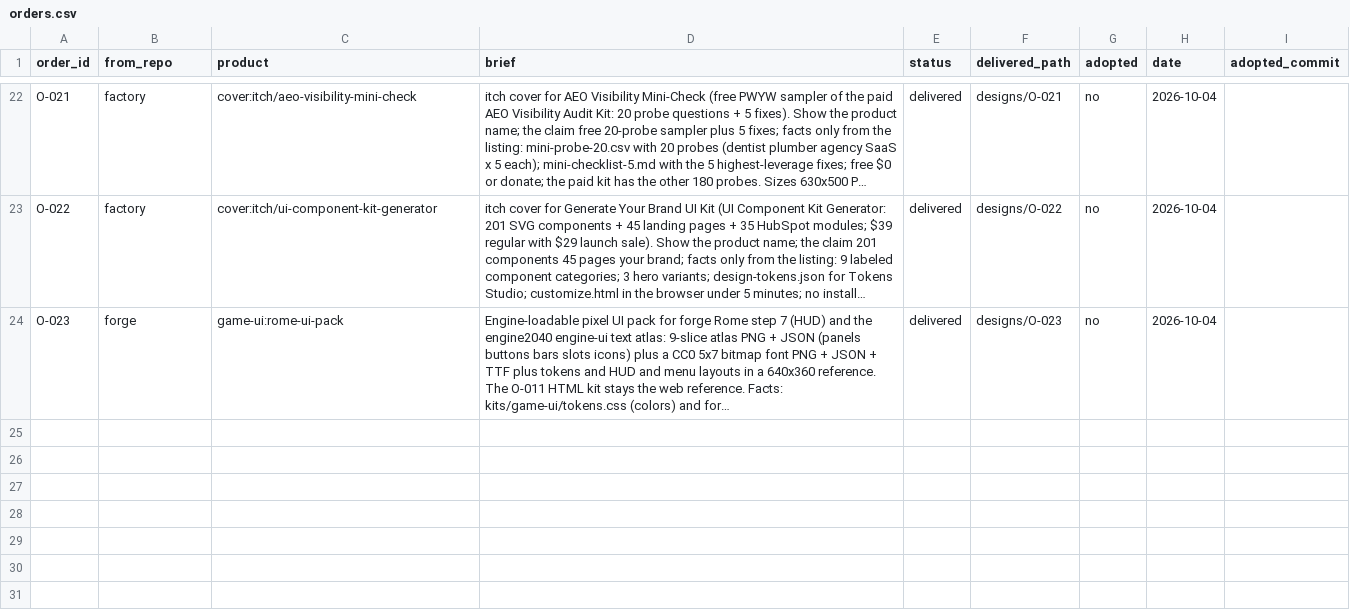
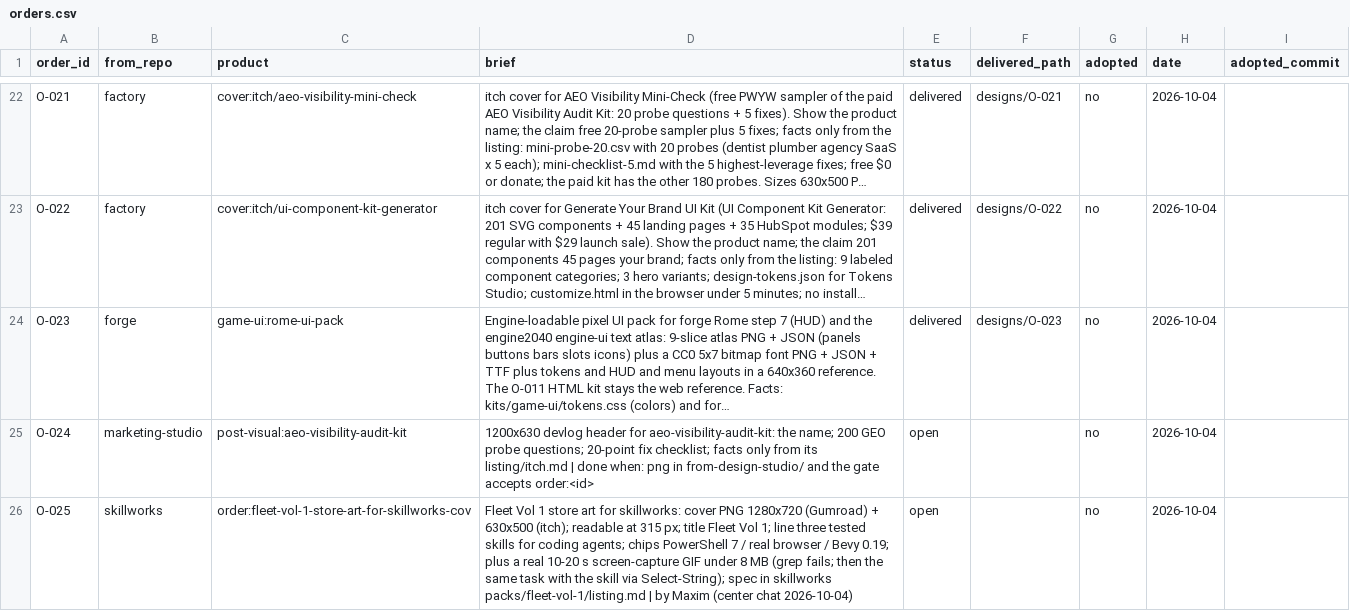
Before and after one commit to MaximKonovalovDev/design-studio, a CSV file: orders.csv, drawn as a sheet; only a part is shown, gaps mark what is left out; long unchanged cells end in …; the diff names each change by its address in the sheet, - before the commit and + after, or states it on an @@ line.

Commit message:
design-studio: O-024 kind fix judge PASS; scout NEED-02 4 CC0 donor packs
VERDICT: PASS (001-o024-kind-fix-review, judge re-ran proofs). node tools/orders-check.mjs ORDERS PASS: 24 orders (1 open, 22 delivered, 1 adopted); node sprint/check.mjs RESULT PASS 20/20; node tools/check.mjs RESULT PASS (judge-noted ETIMEDOUT was transient). Scout NEED-02 verified by lead: 4 packs CC0 with SOURCE.json+licence, 15/15 hashes, each under 2MB.

```diff
--- a/orders.csv
+++ b/orders.csv
+row 25: O-024 | marketing-studio | post-visual:aeo-visibility-audit-kit | 1200x630 devlog header for aeo-visibility-audit-kit: the name; 200 GEO probe questions; 20-point fix checklist; facts only from its listing/itch.md | done when: png in from-design-studio/ and the gate accepts order:<id> | open |  | no | 2026-10-04
+row 26: O-025 | skillworks | order:fleet-vol-1-store-art-for-skillworks-cov | Fleet Vol 1 store art for skillworks: cover PNG 1280x720 (Gumroad) + 630x500 (itch); readable at 315 px; title Fleet Vol 1; line three tested skills for coding agents; chips PowerShell 7 / real browser / Bevy 0.19; plus a real 10-20 s screen-capture GIF under 8 MB (grep fails; then the same task with the skill via Select-String); spec in skillworks packs/fleet-vol-1/listing.md | by Maxim (center chat 2026-10-04) | open |  | no | 2026-10-04
```
Also changed, not shown: 27 other files.
